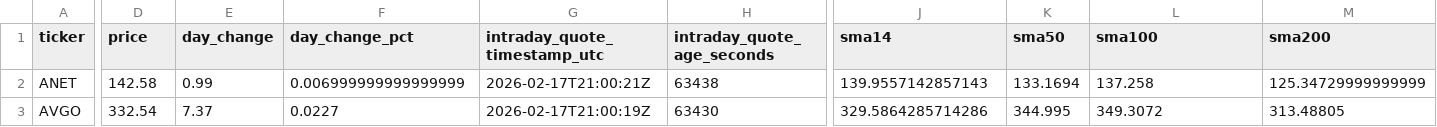
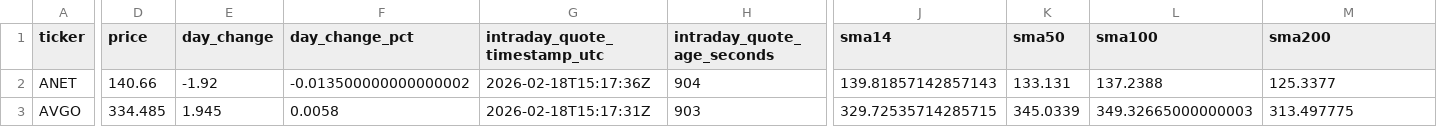
Before and after one commit to GlennZhu/DeeDeeBot, a CSV file: data/derived/stock_signals_latest.csv, drawn as a sheet; only a part is shown, gaps mark what is left out; the diff covers the shown part only; the diff names each change by its address in the sheet, - before the commit and + after, or states it on an @@ line.

```diff
--- a/data/derived/stock_signals_latest.csv
+++ b/data/derived/stock_signals_latest.csv
-D2 (price): 142.58
+D2 (price): 140.66
-E2 (day_change): 0.99
+E2 (day_change): -1.92
-F2 (day_change_pct): 0.006999999999999999
+F2 (day_change_pct): -0.013500000000000002
-G2 (intraday_quote_timestamp_utc): 2026-02-17T21:00:21Z
+G2 (intraday_quote_timestamp_utc): 2026-02-18T15:17:36Z
-H2 (intraday_quote_age_seconds): 63438
+H2 (intraday_quote_age_seconds): 904
-J2 (sma14): 139.9557142857143
+J2 (sma14): 139.81857142857143
-K2 (sma50): 133.1694
+K2 (sma50): 133.131
-L2 (sma100): 137.258
+L2 (sma100): 137.2388
-M2 (sma200): 125.34729999999999
+M2 (sma200): 125.3377
-D3 (price): 332.54
+D3 (price): 334.485
-E3 (day_change): 7.37
+E3 (day_change): 1.945
-F3 (day_change_pct): 0.0227
+F3 (day_change_pct): 0.0058
-G3 (intraday_quote_timestamp_utc): 2026-02-17T21:00:19Z
+G3 (intraday_quote_timestamp_utc): 2026-02-18T15:17:31Z
-H3 (intraday_quote_age_seconds): 63430
+H3 (intraday_quote_age_seconds): 903
-J3 (sma14): 329.5864285714286
+J3 (sma14): 329.72535714285715
-K3 (sma50): 344.995
+K3 (sma50): 345.0339
-L3 (sma100): 349.3072
+L3 (sma100): 349.32665000000003
-M3 (sma200): 313.48805
+M3 (sma200): 313.497775
```
Also changed, not shown: 161 edited cells elsewhere in this file, data/derived/signal_events_7d.csv.
